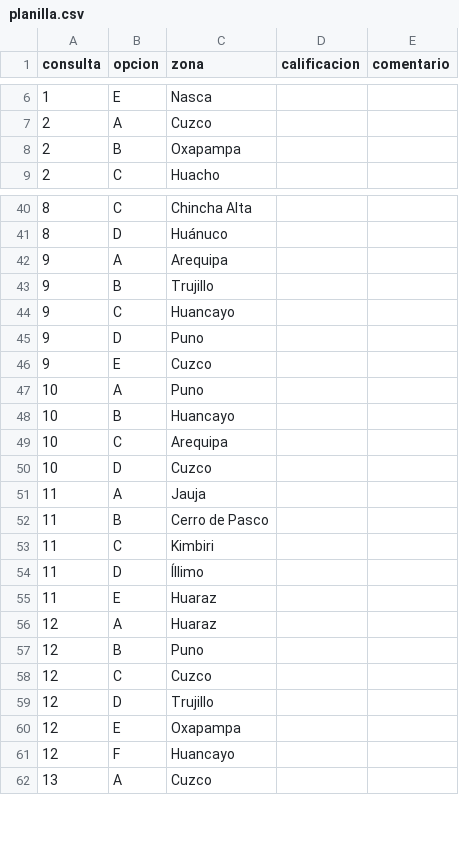
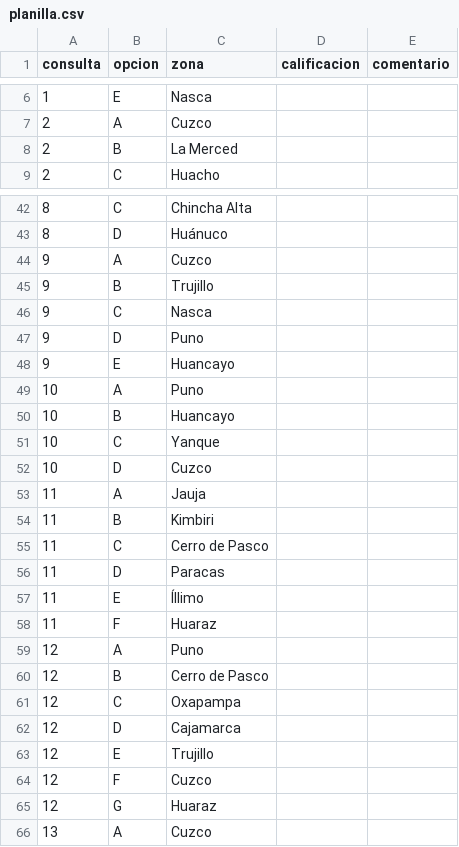
Before and after one commit to oswaldoaqm/Alejandros-Team, a CSV file: data/evaluacion/planilla.csv, drawn as a sheet; only a part is shown, gaps mark what is left out; the diff covers the shown part only.

```diff
--- a/data/evaluacion/planilla.csv
+++ b/data/evaluacion/planilla.csv
@@ -7,3 +7,3 @@
 2;A;Cuzco;;
-2;B;Oxapampa;;
+2;B;La Merced;;
 2;C;Huacho;;
@@ -41,22 +43,24 @@
 8;D;Huánuco;;
-9;A;Arequipa;;
+9;A;Cuzco;;
 9;B;Trujillo;;
-9;C;Huancayo;;
+9;C;Nasca;;
 9;D;Puno;;
-9;E;Cuzco;;
+9;E;Huancayo;;
 10;A;Puno;;
 10;B;Huancayo;;
-10;C;Arequipa;;
+10;C;Yanque;;
 10;D;Cuzco;;
 11;A;Jauja;;
-11;B;Cerro de Pasco;;
-11;C;Kimbiri;;
-11;D;Íllimo;;
-11;E;Huaraz;;
-12;A;Huaraz;;
-12;B;Puno;;
-12;C;Cuzco;;
-12;D;Trujillo;;
-12;E;Oxapampa;;
-12;F;Huancayo;;
+11;B;Kimbiri;;
+11;C;Cerro de Pasco;;
+11;D;Paracas;;
+11;E;Íllimo;;
+11;F;Huaraz;;
+12;A;Puno;;
+12;B;Cerro de Pasco;;
+12;C;Oxapampa;;
+12;D;Cajamarca;;
+12;E;Trujillo;;
+12;F;Cuzco;;
+12;G;Huaraz;;
 13;A;Cuzco;;
```
Also changed, not shown: 14 added rows, 5 removed rows and 58 edited cells elsewhere in this file, data/evaluacion/clave.csv, data/evaluacion/resultados/buses.csv, 13 other files.
